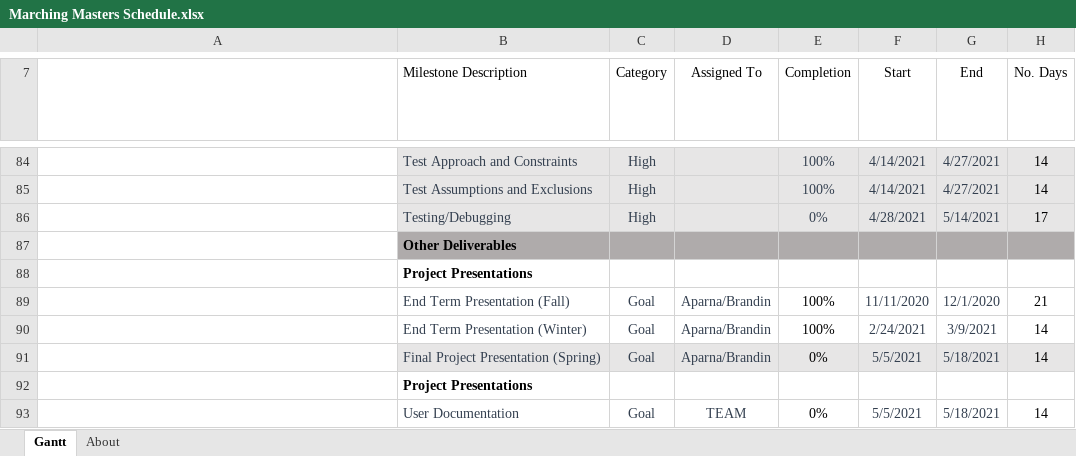
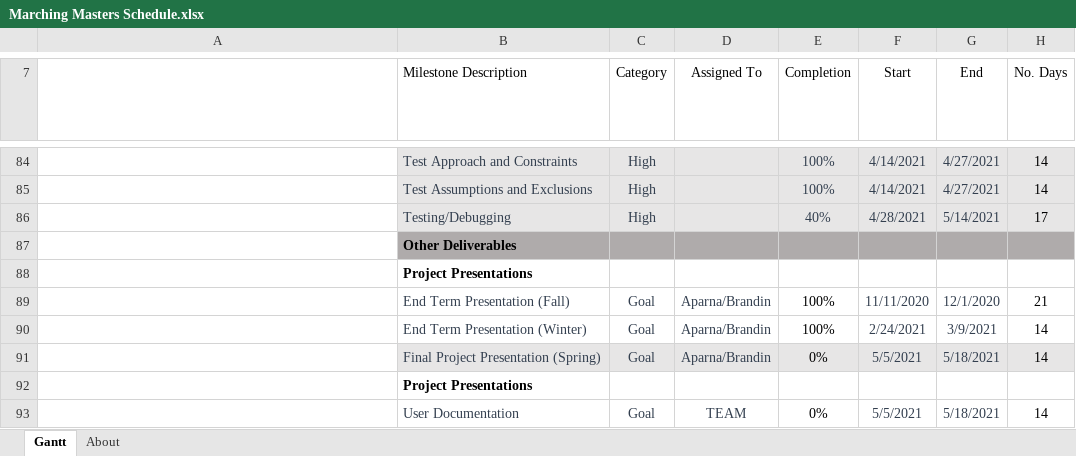
Before and after one commit to Bbulicki/MarchingMasters, an Excel workbook: Documents/Meeting Updates/Marching Masters Schedule.xlsx, sheet Gantt, drawn as a sheet; only a part is shown, gaps mark what is left out; long unchanged cells end in …; values as stored, in another font and other column widths than the file's, no borders; charts and pictures and conditional formats and table styles not drawn; the diff names each change by its address in the sheet, - before the commit and + after, or states it on an @@ line.

```diff
--- a/Documents/Meeting Updates/Marching Masters Schedule.xlsx (sheet Gantt)
+++ b/Documents/Meeting Updates/Marching Masters Schedule.xlsx (sheet Gantt)
-E86 (Completion): 0%
+E86 (Completion): 40%
```
Also changed, not shown: 1 other file.
